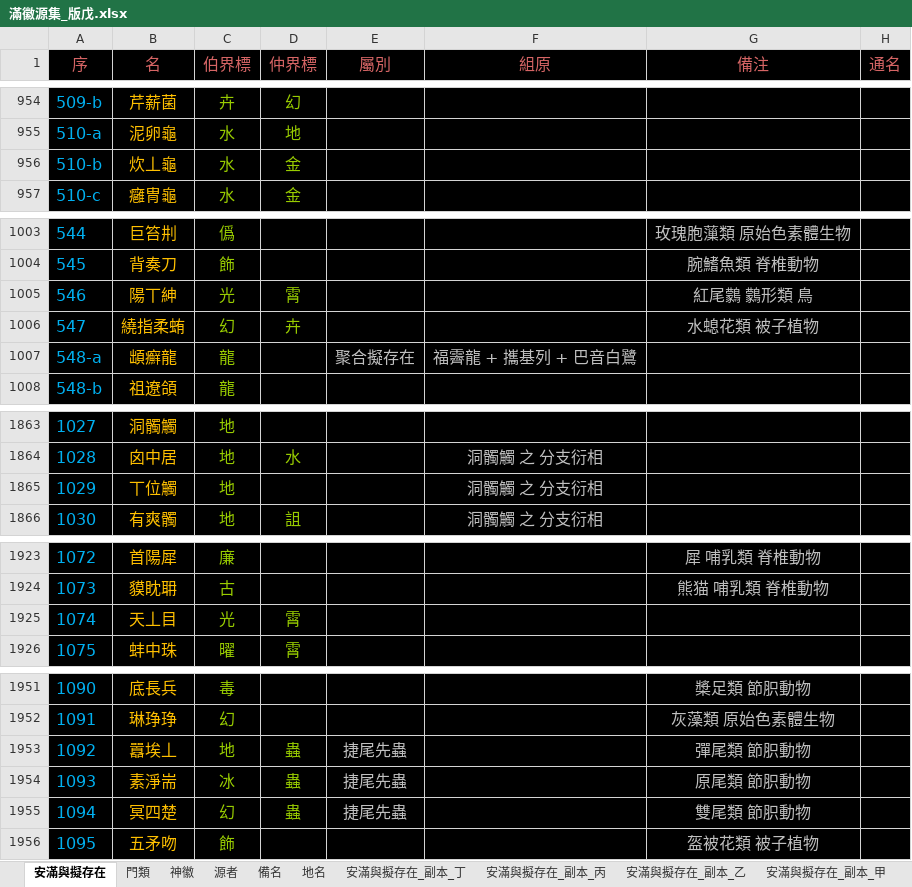
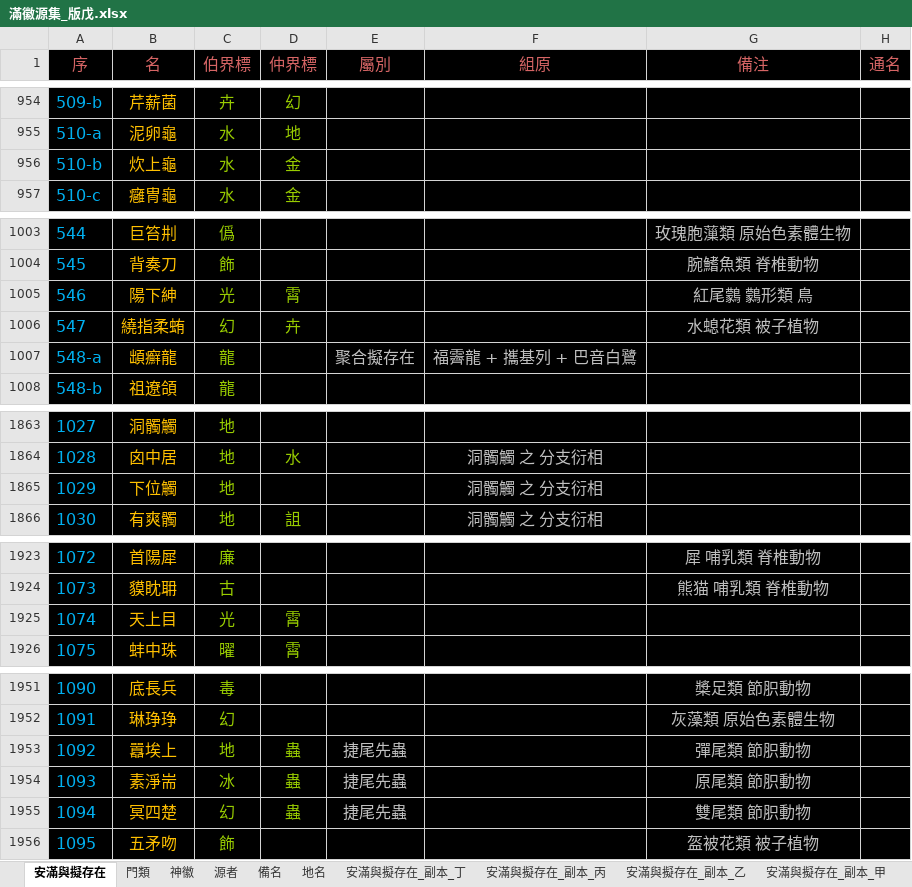
Before and after one commit to sealleci/AnMan, an Excel workbook: docs/滿徽源集_版戊.xlsx, sheet 安滿與擬存在, drawn as a sheet; only a part is shown, gaps mark what is left out; values as stored, in another font and other column widths than the file's, no borders; the diff covers the shown part only; the diff names each change by its address in the sheet, - before the commit and + after, or states it on an @@ line.

```diff
--- a/docs/滿徽源集_版戊.xlsx (sheet 安滿與擬存在)
+++ b/docs/滿徽源集_版戊.xlsx (sheet 安滿與擬存在)
-B956 (名): 炊丄龜
+B956 (名): 炊上龜
-B1005 (名): 陽丅紳
+B1005 (名): 陽下紳
-B1865 (名): 丅位觸
+B1865 (名): 下位觸
-B1925 (名): 天丄目
+B1925 (名): 天上目
-B1953 (名): 囂埃丄
+B1953 (名): 囂埃上
```
Also changed, not shown: 7 edited cells elsewhere in this sheet, 3 other files.
